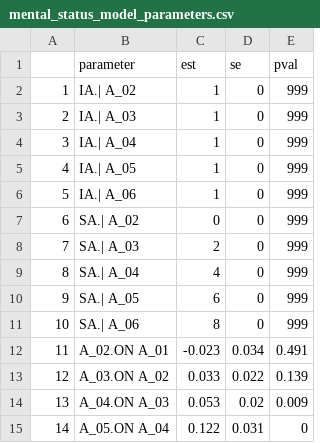
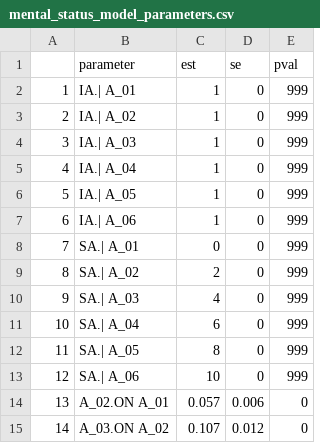
Before and after one commit to casslbrown/brown-2017-disseration, a CSV file: output/univariate-models-nodem-65plus/mental_status_model_parameters.csv, drawn as a sheet; only a part is shown; the diff covers the shown part only.

```diff
--- a/output/univariate-models-nodem-65plus/mental_status_model_parameters.csv
+++ b/output/univariate-models-nodem-65plus/mental_status_model_parameters.csv
@@ -1,15 +1,15 @@
 "","parameter","est","se","pval"
-"1","IA.| A_02",1,0,999
-"2","IA.| A_03",1,0,999
-"3","IA.| A_04",1,0,999
-"4","IA.| A_05",1,0,999
-"5","IA.| A_06",1,0,999
-"6","SA.| A_02",0,0,999
-"7","SA.| A_03",2,0,999
-"8","SA.| A_04",4,0,999
-"9","SA.| A_05",6,0,999
-"10","SA.| A_06",8,0,999
-"11","A_02.ON A_01",-0.023,0.034,0.491
-"12","A_03.ON A_02",0.033,0.022,0.139
-"13","A_04.ON A_03",0.053,0.02,0.009
-"14","A_05.ON A_04",0.122,0.031,0
+"1","IA.| A_01",1,0,999
+"2","IA.| A_02",1,0,999
+"3","IA.| A_03",1,0,999
+"4","IA.| A_04",1,0,999
+"5","IA.| A_05",1,0,999
+"6","IA.| A_06",1,0,999
+"7","SA.| A_01",0,0,999
+"8","SA.| A_02",2,0,999
+"9","SA.| A_03",4,0,999
+"10","SA.| A_04",6,0,999
+"11","SA.| A_05",8,0,999
+"12","SA.| A_06",10,0,999
+"13","A_02.ON A_01",0.057,0.006,0
+"14","A_03.ON A_02",0.107,0.012,0
```
Also changed, not shown: 41 edited cells elsewhere in this file, output/univariate-models-nodem-65plus/predetermined-models/loneliness_model_parameters.csv, output/univariate-models-nodem-65plus/social_network_model_parameters.csv, 21 other files.
